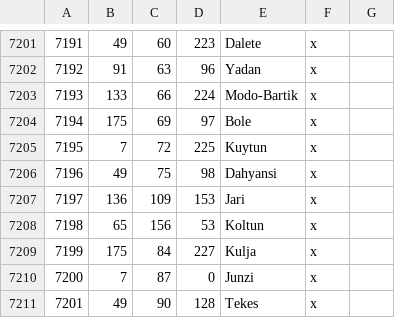
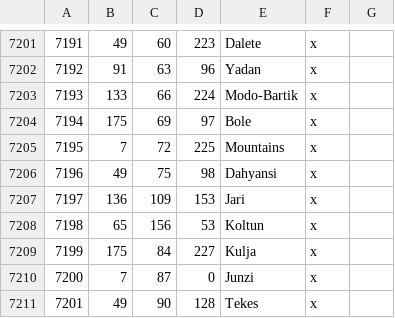
Before and after one commit to Rajas-of-Indochina/mod, a CSV file: indochina/map_data/definition.csv, drawn as a sheet; only a part is shown, gaps mark what is left out.

Commit message:
Add a couple mountain provinces

```diff
--- a/indochina/map_data/definition.csv
+++ b/indochina/map_data/definition.csv
@@ -7204,3 +7204,3 @@
 7194;175;69;97;Bole;x;
-7195;7;72;225;Kuytun;x;
+7195;7;72;225;Mountains;x;
 7196;49;75;98;Dahyansi;x;
```
Also changed, not shown: 2 other files.
